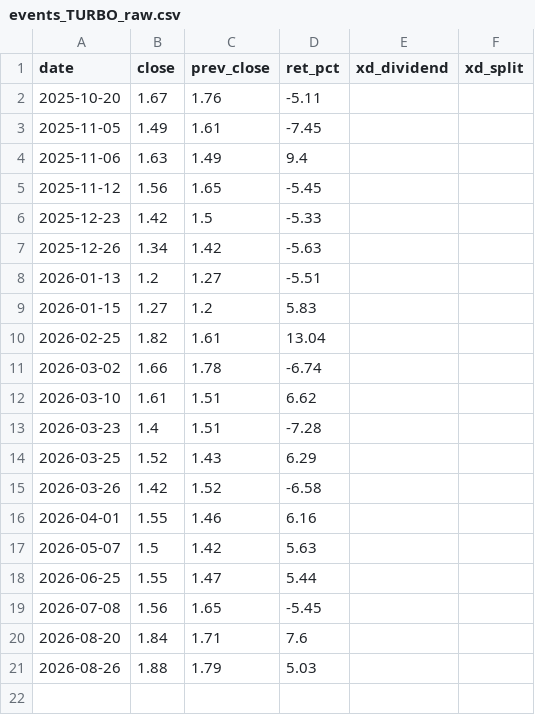
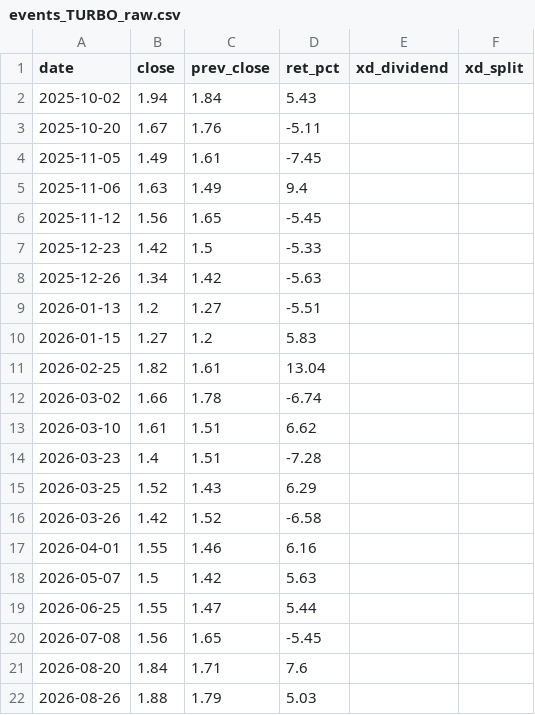
Before and after one commit to sjuncharoen-design/aia-hw-Vis, a CSV file: output/events_TURBO_raw.csv, drawn as a sheet.

```diff
--- a/output/events_TURBO_raw.csv
+++ b/output/events_TURBO_raw.csv
@@ -1,2 +1,3 @@
 date,close,prev_close,ret_pct,xd_dividend,xd_split
+2025-10-02,1.94,1.84,5.43,,
 2025-10-20,1.67,1.76,-5.11,,
```
Also changed, not shown: output/events_all.csv, output/factors_HRC.csv, 19 other files.
